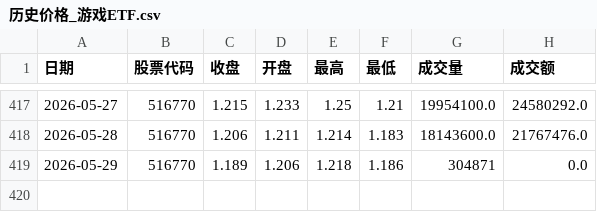
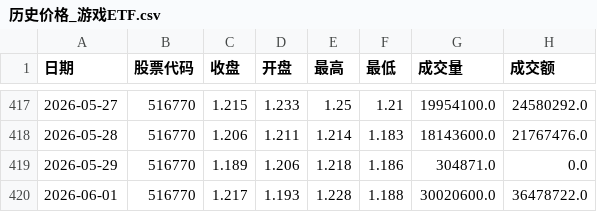
Before and after one commit to mangehua/market-dashboard, a CSV file: stock_data/历史价格_游戏ETF.csv, drawn as a sheet; only a part is shown, gaps mark what is left out.

Commit message:
Update stock_data/历史价格_游戏ETF.csv

```diff
--- a/stock_data/历史价格_游戏ETF.csv
+++ b/stock_data/历史价格_游戏ETF.csv
@@ -418,2 +418,3 @@
 2026-05-28,516770,1.206,1.211,1.214,1.183,18143600.0,21767476.0
-2026-05-29,516770,1.189,1.206,1.218,1.186,304871,0.0
+2026-05-29,516770,1.189,1.206,1.218,1.186,304871.0,0.0
+2026-06-01,516770,1.217,1.193,1.228,1.188,30020600.0,36478722.0
```
